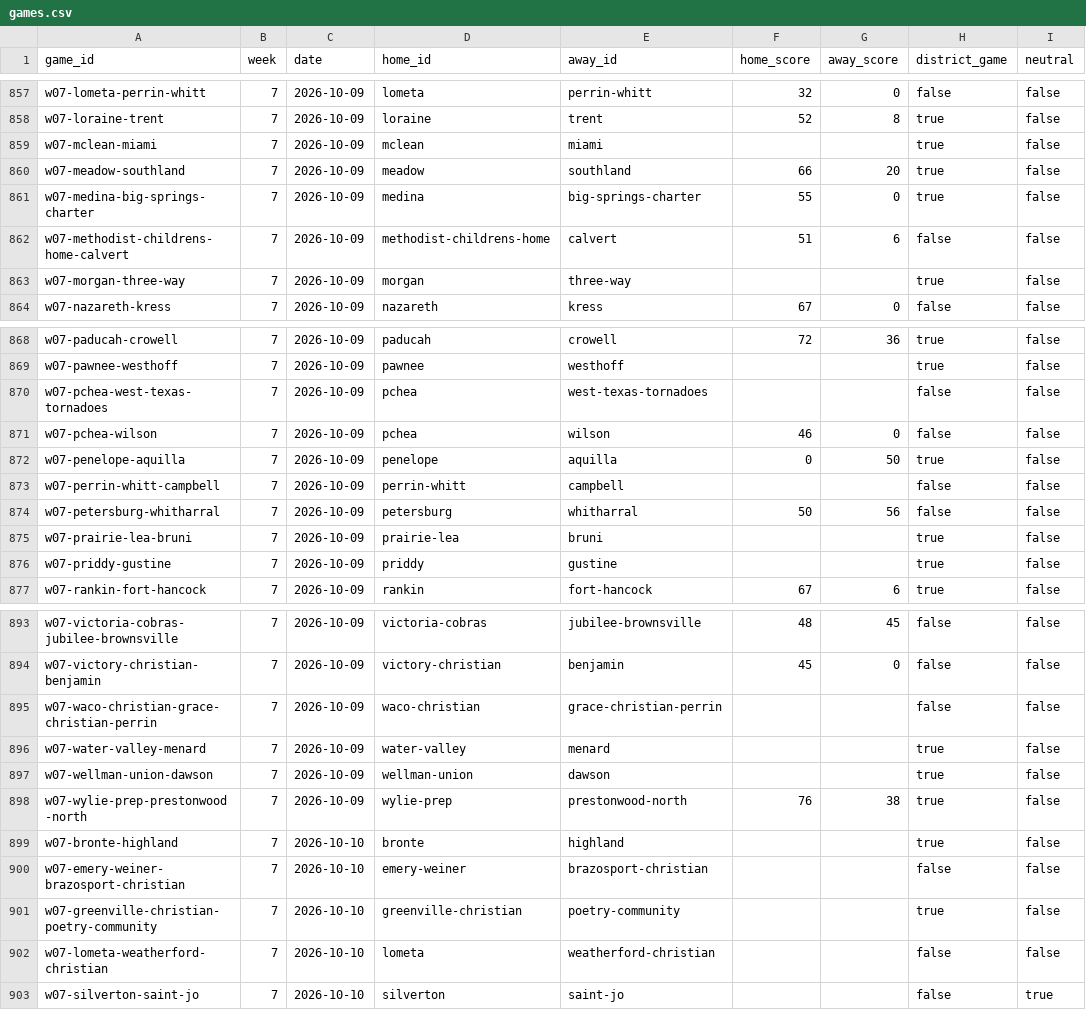
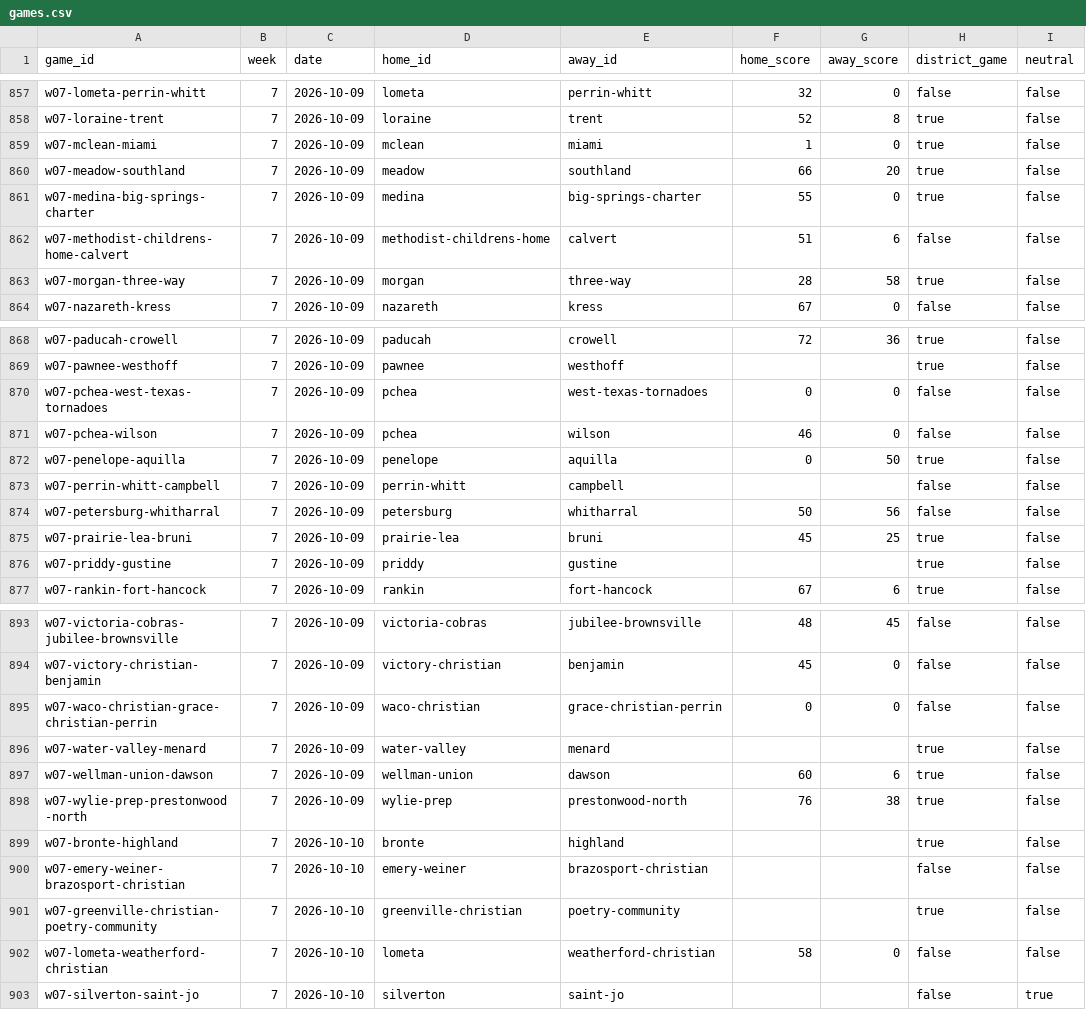
Before and after one commit to rcullens/ranking-tool, a CSV file: sixman_rankings/data/games.csv, drawn as a sheet; only a part is shown, gaps mark what is left out; the diff covers the shown part only.

```diff
--- a/sixman_rankings/data/games.csv
+++ b/sixman_rankings/data/games.csv
@@ -858,3 +858,3 @@ w07-lometa-perrin-whitt,7,2026-10-09,lometa,perrin-whitt,32,0,false,false
 w07-loraine-trent,7,2026-10-09,loraine,trent,52,8,true,false
-w07-mclean-miami,7,2026-10-09,mclean,miami,,,true,false
+w07-mclean-miami,7,2026-10-09,mclean,miami,1,0,true,false
 w07-meadow-southland,7,2026-10-09,meadow,southland,66,20,true,false
@@ -862,3 +862,3 @@ w07-medina-big-springs-charter,7,2026-10-09,medina,big-springs-charter,55,0,true
 w07-methodist-childrens-home-calvert,7,2026-10-09,methodist-childrens-home,calvert,51,6,false,false
-w07-morgan-three-way,7,2026-10-09,morgan,three-way,,,true,false
+w07-morgan-three-way,7,2026-10-09,morgan,three-way,28,58,true,false
 w07-nazareth-kress,7,2026-10-09,nazareth,kress,67,0,false,false
@@ -869,3 +869,3 @@ w07-paducah-crowell,7,2026-10-09,paducah,crowell,72,36,true,false
 w07-pawnee-westhoff,7,2026-10-09,pawnee,westhoff,,,true,false
-w07-pchea-west-texas-tornadoes,7,2026-10-09,pchea,west-texas-tornadoes,,,false,false
+w07-pchea-west-texas-tornadoes,7,2026-10-09,pchea,west-texas-tornadoes,0,0,false,false
 w07-pchea-wilson,7,2026-10-09,pchea,wilson,46,0,false,false
@@ -874,3 +874,3 @@ w07-perrin-whitt-campbell,7,2026-10-09,perrin-whitt,campbell,,,false,false
 w07-petersburg-whitharral,7,2026-10-09,petersburg,whitharral,50,56,false,false
-w07-prairie-lea-bruni,7,2026-10-09,prairie-lea,bruni,,,true,false
+w07-prairie-lea-bruni,7,2026-10-09,prairie-lea,bruni,45,25,true,false
 w07-priddy-gustine,7,2026-10-09,priddy,gustine,,,true,false
@@ -894,5 +894,5 @@ w07-victoria-cobras-jubilee-brownsville,7,2026-10-09,victoria-cobras,jubilee-bro
 w07-victory-christian-benjamin,7,2026-10-09,victory-christian,benjamin,45,0,false,false
-w07-waco-christian-grace-christian-perrin,7,2026-10-09,waco-christian,grace-christian-perrin,,,false,false
+w07-waco-christian-grace-christian-perrin,7,2026-10-09,waco-christian,grace-christian-perrin,0,0,false,false
 w07-water-valley-menard,7,2026-10-09,water-valley,menard,,,true,false
-w07-wellman-union-dawson,7,2026-10-09,wellman-union,dawson,,,true,false
+w07-wellman-union-dawson,7,2026-10-09,wellman-union,dawson,60,6,true,false
 w07-wylie-prep-prestonwood-north,7,2026-10-09,wylie-prep,prestonwood-north,76,38,true,false
@@ -901,3 +901,3 @@ w07-emery-weiner-brazosport-christian,7,2026-10-10,emery-weiner,brazosport-chris
 w07-greenville-christian-poetry-community,7,2026-10-10,greenville-christian,poetry-community,,,true,false
-w07-lometa-weatherford-christian,7,2026-10-10,lometa,weatherford-christian,,,false,false
+w07-lometa-weatherford-christian,7,2026-10-10,lometa,weatherford-christian,58,0,false,false
 w07-silverton-saint-jo,7,2026-10-10,silverton,saint-jo,,,false,true
```
Also changed, not shown: 4 edited cells elsewhere in this file, 18 other files.
